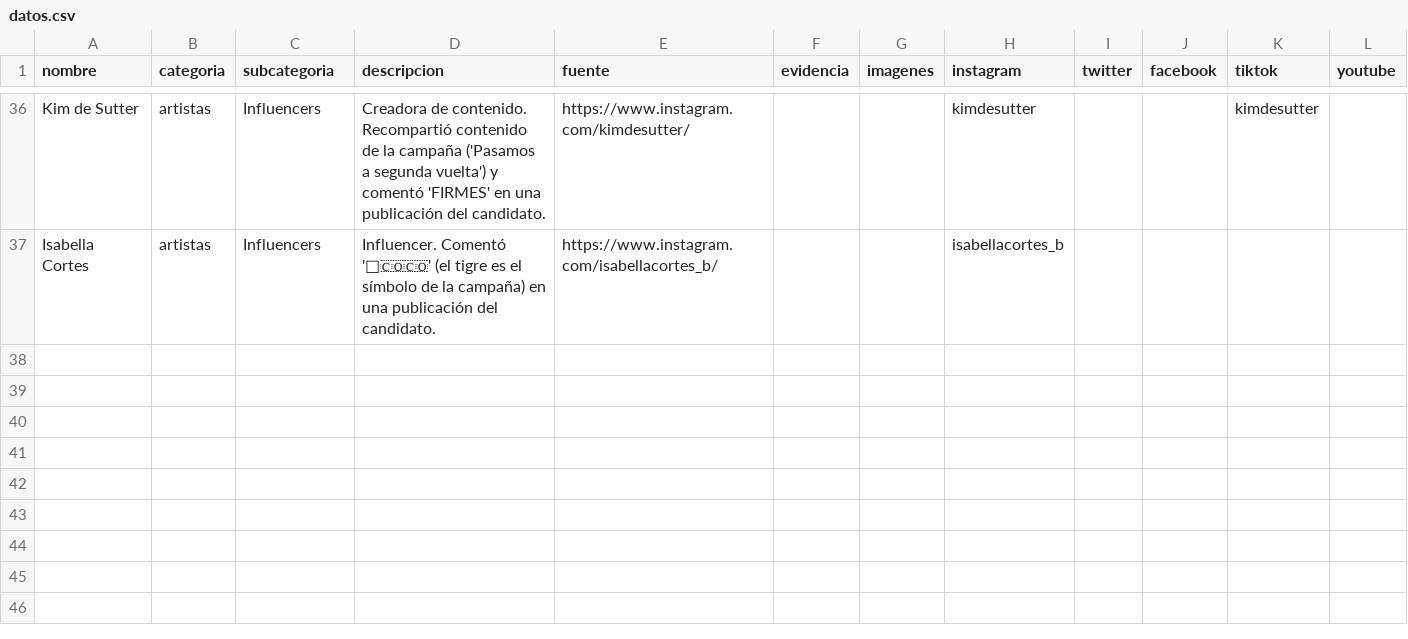
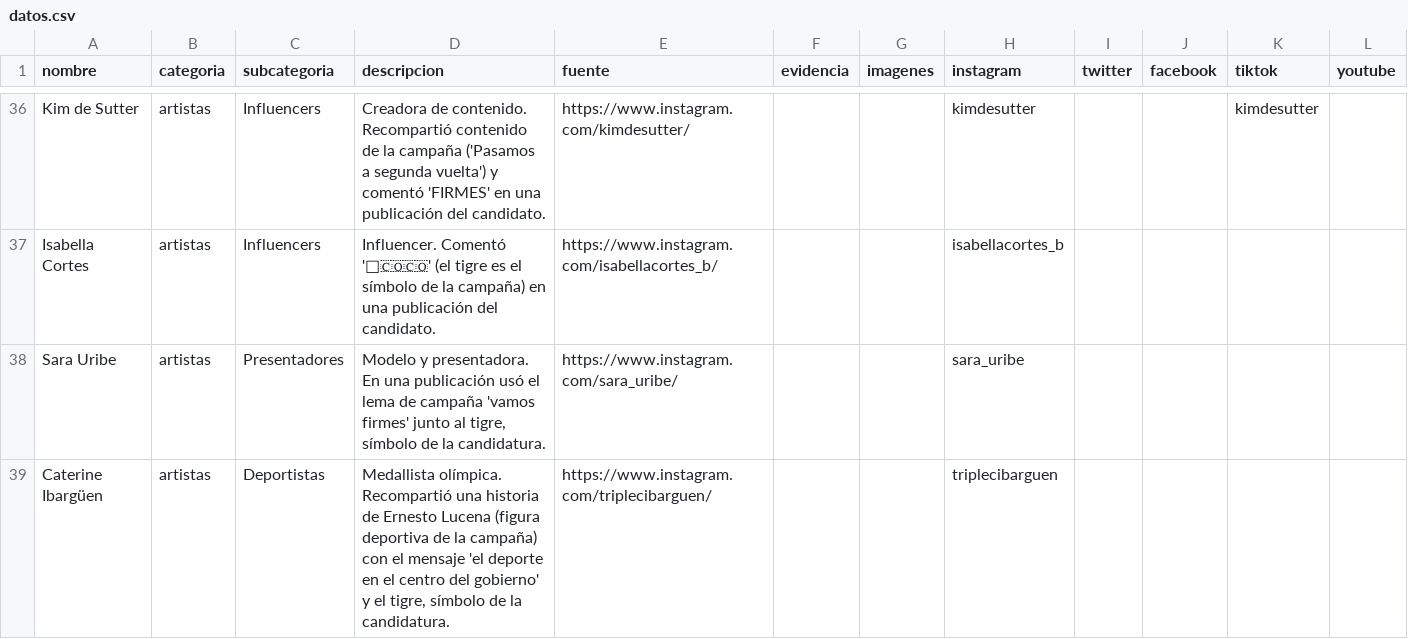
Before and after one commit to directorio-apoyos/directorio-apoyos.github.io, a CSV file: datos.csv, drawn as a sheet; only a part is shown, gaps mark what is left out.

Commit message:
anadir Sara Uribe y Caterine Ibarguen (concordancia, factual)

```diff
--- a/datos.csv
+++ b/datos.csv
@@ -37 +37,3 @@ Kim de Sutter,artistas,Influencers,"Creadora de contenido. Recompartió contenid
 Isabella Cortes,artistas,Influencers,"Influencer. Comentó '🐯🇨🇴🇨🇴' (el tigre es el símbolo de la campaña) en una publicación del candidato.",https://www.instagram.com/isabellacortes_b/,,,isabellacortes_b,,,,
+Sara Uribe,artistas,Presentadores,"Modelo y presentadora. En una publicación usó el lema de campaña 'vamos firmes' junto al tigre, símbolo de la candidatura.",https://www.instagram.com/sara_uribe/,,,sara_uribe,,,,
+Caterine Ibargüen,artistas,Deportistas,"Medallista olímpica. Recompartió una historia de Ernesto Lucena (figura deportiva de la campaña) con el mensaje 'el deporte en el centro del gobierno' y el tigre, símbolo de la candidatura.",https://www.instagram.com/triplecibarguen/,,,triplecibarguen,,,,
```
